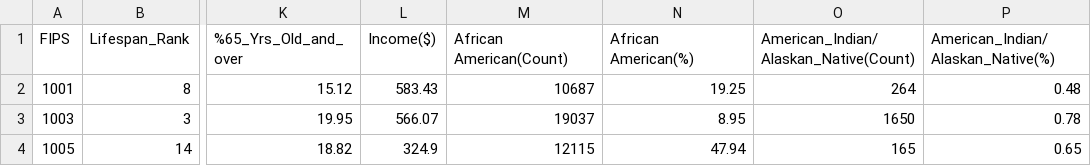
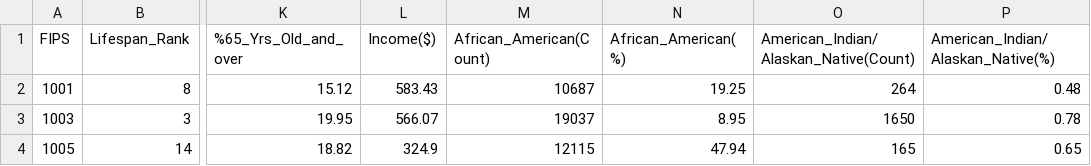
Before and after one commit to Tsoggy/Lyme_Disease, a CSV file: Data/Cleaned_Data/ML_Demographic_LymeCase_HealthRank.csv, drawn as a sheet; only a part is shown, gaps mark what is left out; the diff names each change by its address in the sheet, - before the commit and + after, or states it on an @@ line.

Commit message:
Mod demographics df

```diff
--- a/Data/Cleaned_Data/ML_Demographic_LymeCase_HealthRank.csv
+++ b/Data/Cleaned_Data/ML_Demographic_LymeCase_HealthRank.csv
-M1: African American(Count)
+M1: African_American(Count)
-N1: African American(%)
+N1: African_American(%)
```
Also changed, not shown: 3 other files.
